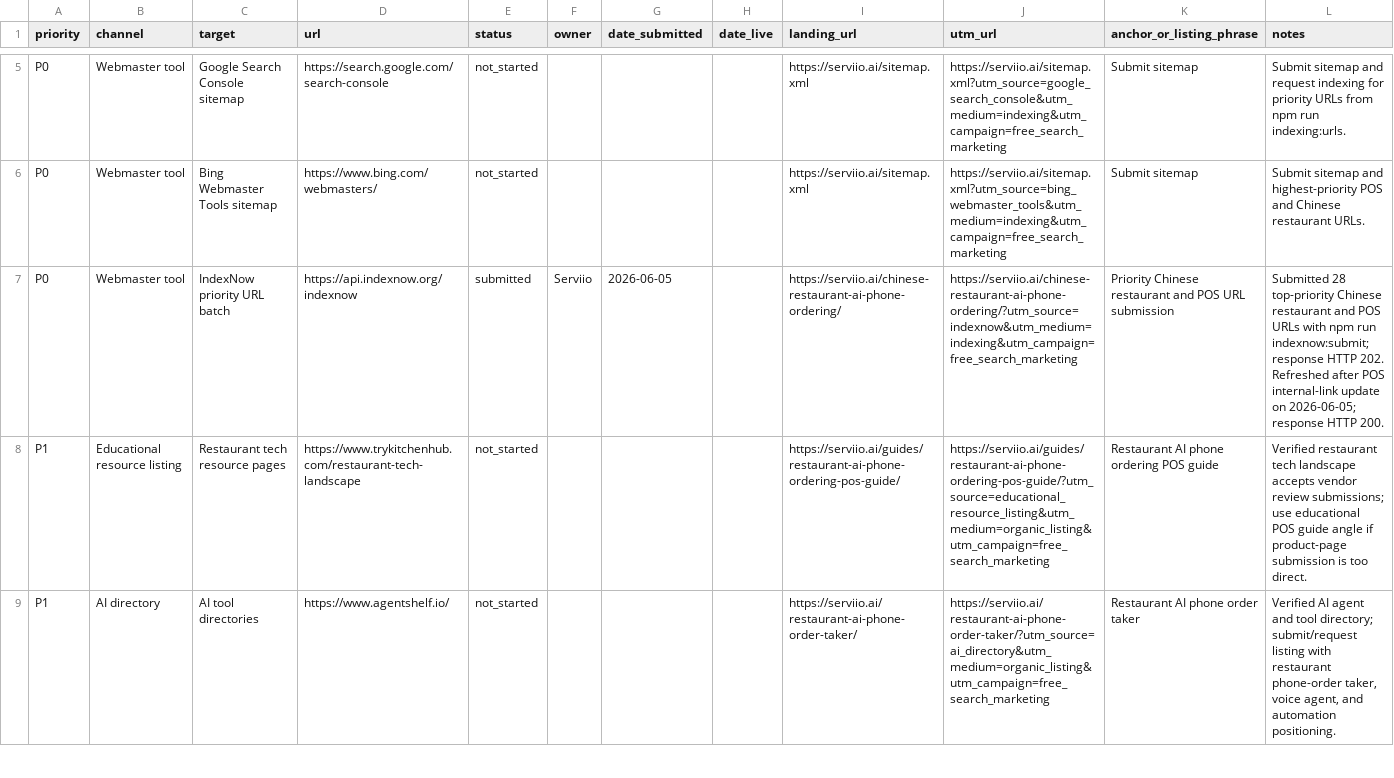
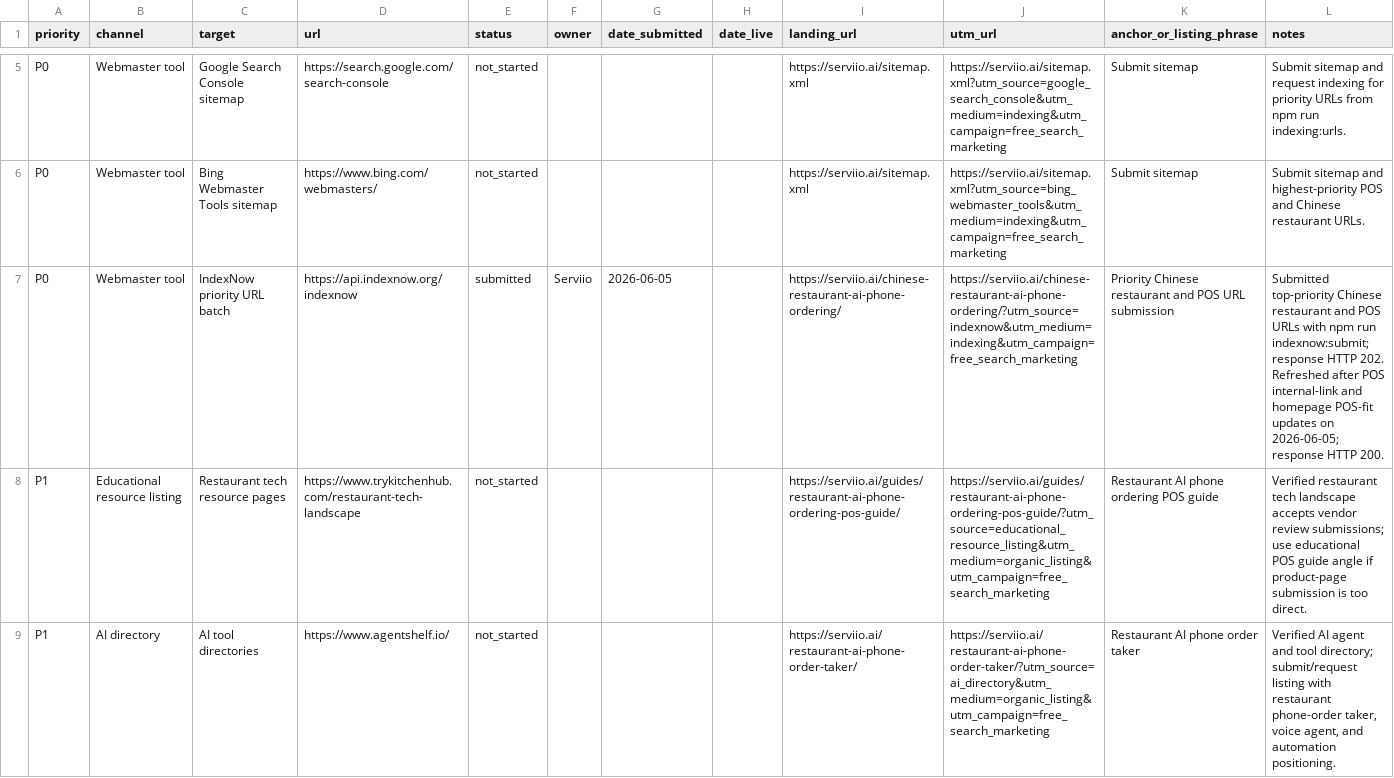
Before and after one commit to kevinliujunyang/serviio-website, a CSV file: docs/free-search-marketing-tracker.csv, drawn as a sheet; only a part is shown, gaps mark what is left out.

Commit message:
Expand IndexNow priority batch

```diff
--- a/docs/free-search-marketing-tracker.csv
+++ b/docs/free-search-marketing-tracker.csv
@@ -6,3 +6,3 @@ P0,Webmaster tool,Google Search Console sitemap,https://search.google.com/search
 P0,Webmaster tool,Bing Webmaster Tools sitemap,https://www.bing.com/webmasters/,not_started,,,,https://serviio.ai/sitemap.xml,https://serviio.ai/sitemap.xml?utm_source=bing_webmaster_tools&utm_medium=indexing&utm_campaign=free_search_marketing,Submit sitemap,Submit sitemap and highest-priority POS and Chinese restaurant URLs.
-P0,Webmaster tool,IndexNow priority URL batch,https://api.indexnow.org/indexnow,submitted,Serviio,2026-06-05,,https://serviio.ai/chinese-restaurant-ai-phone-ordering/,https://serviio.ai/chinese-restaurant-ai-phone-ordering/?utm_source=indexnow&utm_medium=indexing&utm_campaign=free_search_marketing,Priority Chinese restaurant and POS URL submission,Submitted 28 top-priority Chinese restaurant and POS URLs with npm run indexnow:submit; response HTTP 202. Refreshed after POS internal-link update on 2026-06-05; response HTTP 200.
+P0,Webmaster tool,IndexNow priority URL batch,https://api.indexnow.org/indexnow,submitted,Serviio,2026-06-05,,https://serviio.ai/chinese-restaurant-ai-phone-ordering/,https://serviio.ai/chinese-restaurant-ai-phone-ordering/?utm_source=indexnow&utm_medium=indexing&utm_campaign=free_search_marketing,Priority Chinese restaurant and POS URL submission,Submitted top-priority Chinese restaurant and POS URLs with npm run indexnow:submit; response HTTP 202. Refreshed after POS internal-link and homepage POS-fit updates on 2026-06-05; response HTTP 200.
 P1,Educational resource listing,Restaurant tech resource pages,https://www.trykitchenhub.com/restaurant-tech-landscape,not_started,,,,https://serviio.ai/guides/restaurant-ai-phone-ordering-pos-guide/,https://serviio.ai/guides/restaurant-ai-phone-ordering-pos-guide/?utm_source=educational_resource_listing&utm_medium=organic_listing&utm_campaign=free_search_marketing,Restaurant AI phone ordering POS guide,Verified restaurant tech landscape accepts vendor review submissions; use educational POS guide angle if product-page submission is too direct.
```
Also changed, not shown: 4 other files.
